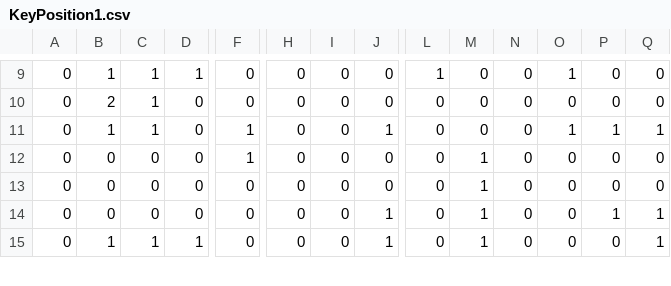
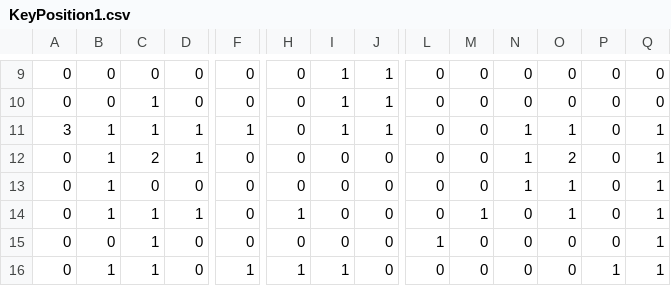
Before and after one commit to isiikaito/OneDay, a CSV file: media/csvFolder/KeyPosition1.csv, drawn as a sheet; only a part is shown, gaps mark what is left out; addresses are those after the commit; rows hold the shown columns only; the diff covers the shown part only; the diff names each change by its address in the sheet, - before the commit and + after, or states it on an @@ line.

```diff
--- a/media/csvFolder/KeyPosition1.csv
+++ b/media/csvFolder/KeyPosition1.csv
-B9: 1
+B9: 0
-C9: 1
+C9: 0
-D9: 1
+D9: 0
-I9:I10: 0
+I9:I10: 1
-J9:J10: 0
+J9:J10: 1
-L9: 1
+L9: 0
-O9: 1
+O9: 0
-B10: 2
+B10: 0
+row 11: 3 | 1 | 1 | 1 | 1 | 0 | 1 | 1 | 0 | 0 | 1 | 1 | 0 | 1
-C12: 1
+C12: 2
-D12: 0
+D12: 1
-F12:F13: 1
+F12:F13: 0
-J12: 1
+J12: 0
-N12:N13: 0
+N12:N13: 1
-O12: 1
+O12: 2
-P12: 1
+P12: 0
-B13:B14: 0
+B13:B14: 1
-M13: 1
+M13: 0
-O13:O14: 0
+O13:O14: 1
-Q13:Q14: 0
+Q13:Q14: 1
-C14:C15: 0
+C14:C15: 1
-D14: 0
+D14: 1
-H14: 0
+H14: 1
-J15:J16: 1
+J15:J16: 0
-L15: 0
+L15: 1
-M15:M16: 1
+M15:M16: 0
-P15: 1
+P15: 0
-D16: 1
+D16: 0
-F16: 0
+F16: 1
-H16: 0
+H16: 1
-I16: 0
+I16: 1
-P16: 0
+P16: 1
```
Also changed, not shown: 1 removed row and 59 edited cells elsewhere in this file, media/csvFolder/KeyPosition0.csv, media/csvFolder/KeyPosition2.csv, 1 other file.
